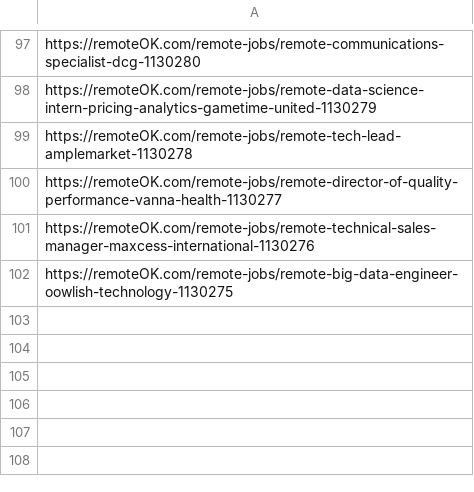
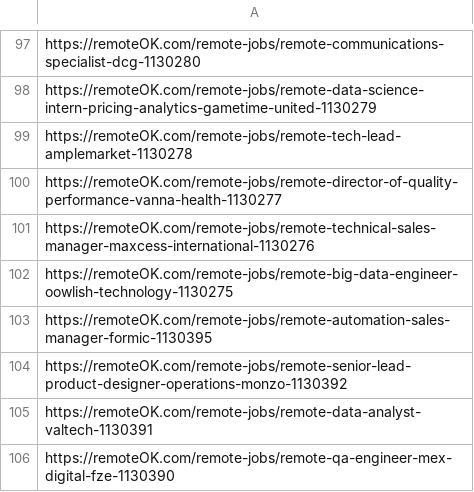
Before and after one commit to victormendoza2/SIG_CONVOCATORIAS, a CSV file: historial.csv, drawn as a sheet; only a part is shown, gaps mark what is left out.

```diff
--- a/historial.csv
+++ b/historial.csv
@@ -102 +102,5 @@ https://remoteOK.com/remote-jobs/remote-technical-sales-manager-maxcess-internat
 https://remoteOK.com/remote-jobs/remote-big-data-engineer-oowlish-technology-1130275
+https://remoteOK.com/remote-jobs/remote-automation-sales-manager-formic-1130395
+https://remoteOK.com/remote-jobs/remote-senior-lead-product-designer-operations-monzo-1130392
+https://remoteOK.com/remote-jobs/remote-data-analyst-valtech-1130391
+https://remoteOK.com/remote-jobs/remote-qa-engineer-mex-digital-fze-1130390
```
